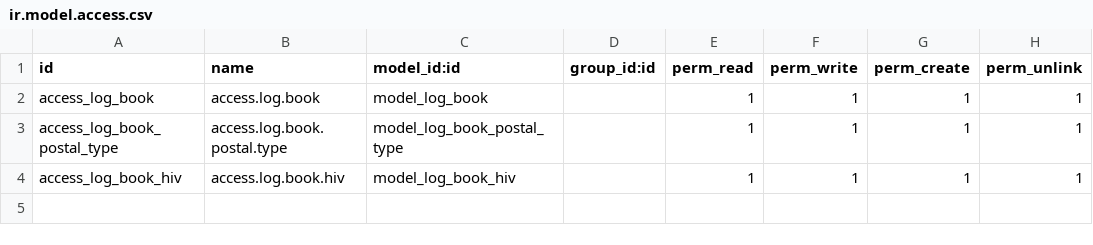
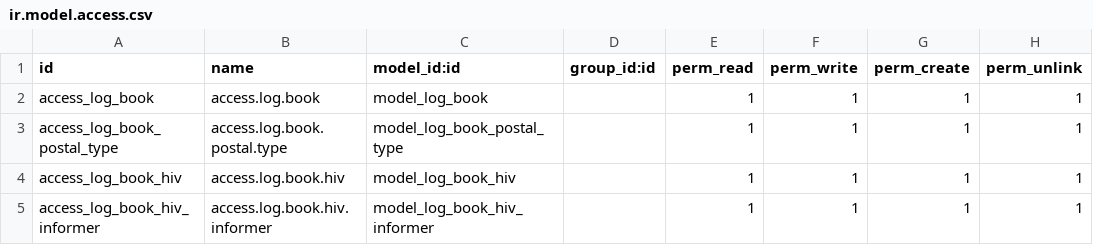
Before and after one commit to yEnz10/log_book, a CSV file: security/ir.model.access.csv, drawn as a sheet.

```diff
--- a/security/ir.model.access.csv
+++ b/security/ir.model.access.csv
@@ -4 +4,2 @@ access_log_book_postal_type,access.log.book.postal.type,model_log_book_postal_ty
 access_log_book_hiv,access.log.book.hiv,model_log_book_hiv,,1,1,1,1
+access_log_book_hiv_informer,access.log.book.hiv.informer,model_log_book_hiv_informer,,1,1,1,1
```
Also changed, not shown: 4 other files.
